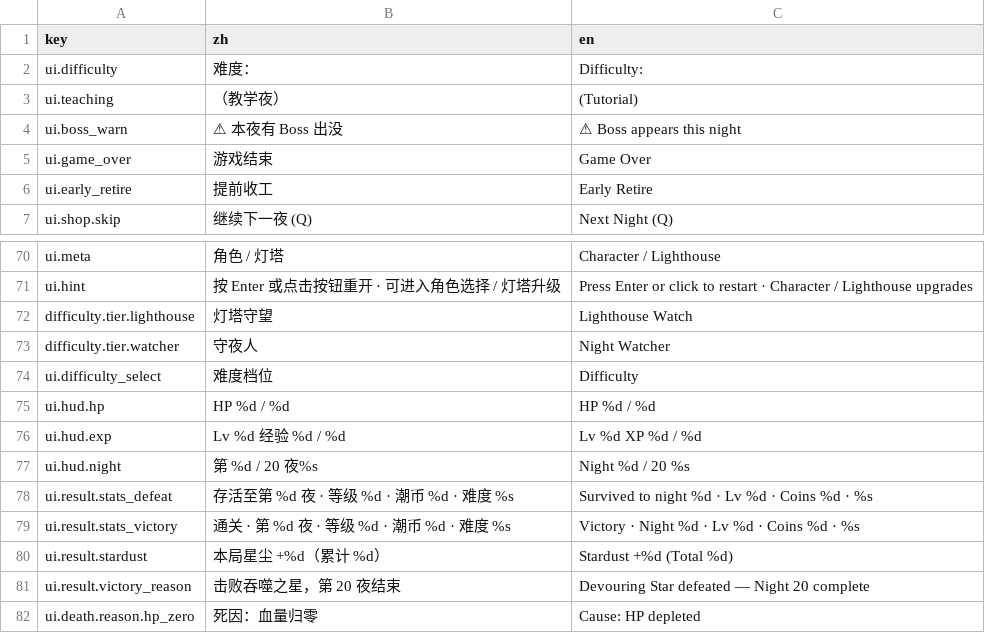
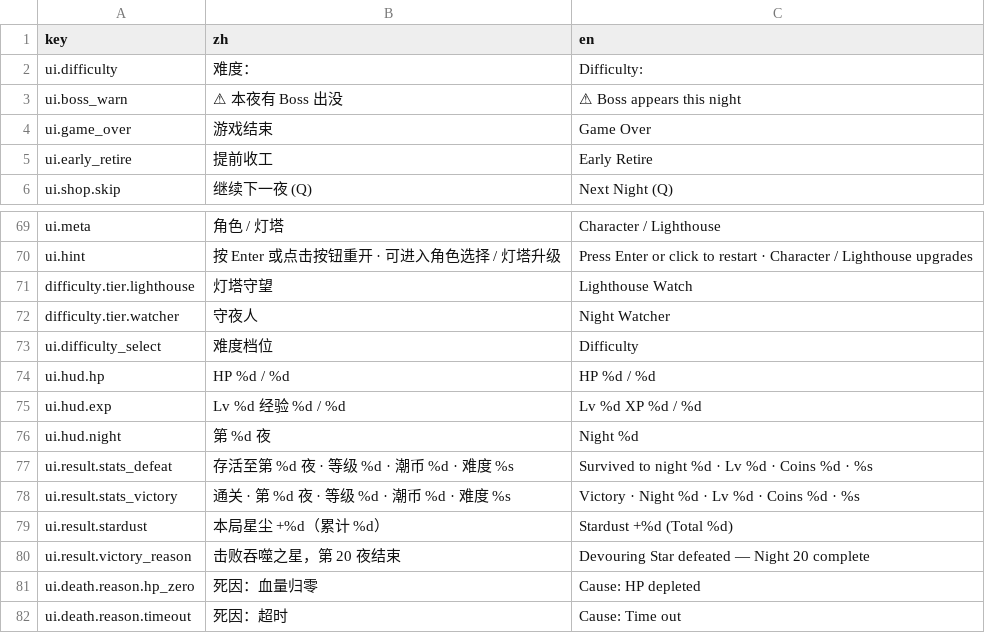
Before and after one commit to guohaiyang14-cyber/Tidekeeper, a CSV file: config/i18n.csv, drawn as a sheet; only a part is shown, gaps mark what is left out; the shorter side is filled out with more unchanged rows.

Commit message:
refactor(hud): HUD 信息区返工（三轮截图反馈）＋调试标签竖排
- 信息区去面板背景；潮币贴上边缘（图标 y=8，经验条后方）；
  条宽 300（HP 300×26 / 经验 300×24），夜数独立行
- 条上文案改「进度条子节点 + PRESET_FULL_RECT 锚点 + 垂直居中」
  （Godot 4.7 默认主题 ProgressBar 最小高 27 / Label 23，手工 size 被顶掉错位）
- 夜数只显示「第 N 夜」（去 /20 与教学夜后缀，i18n 同步，删死键 ui.teaching）
- 底部武器/被动行错开（VIEW_H-64 / VIEW_H-34，separation 10）不再重叠；
  去 chip 背景改 TextureRect+Label；夜数/潮币/槽位文字加 4px 深色描边
- world 调试标签三行竖排、去掉夜数字段（与 HUD 重复）；
  main.tscn DebugLabel 收窄+描边
- w18_hud_test 18→34 断言（无 Panel/潮币贴上边缘/描边等）；
  w19_i18n_test 槽位遍历改找 Label 子节点

```diff
--- a/config/i18n.csv
+++ b/config/i18n.csv
@@ -2,3 +2,2 @@
 ui.difficulty,难度：,Difficulty:
-ui.teaching,（教学夜）,(Tutorial)
 ui.boss_warn,⚠ 本夜有 Boss 出没,⚠ Boss appears this night
@@ -76,3 +75,3 @@ ui.hud.hp,HP %d / %d,HP %d / %d
 ui.hud.exp,Lv %d  经验 %d / %d,Lv %d  XP %d / %d
-ui.hud.night,第 %d / 20 夜%s,Night %d / 20 %s
+ui.hud.night,第 %d 夜,Night %d
 ui.result.stats_defeat,存活至第 %d 夜 · 等级 %d · 潮币 %d · 难度 %s,Survived to night %d · Lv %d · Coins %d · %s
```
Also changed, not shown: 7 other files.
